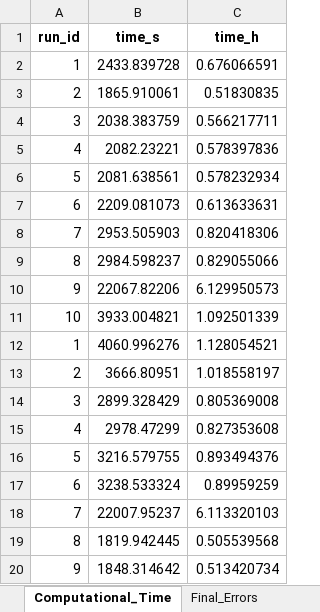
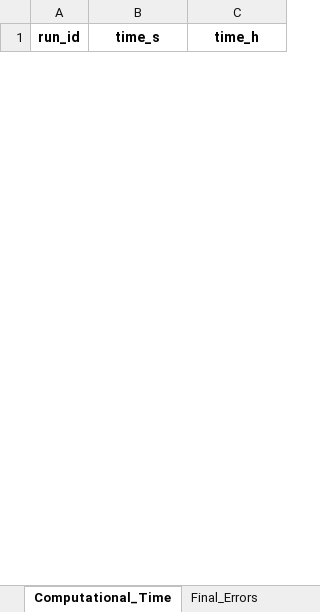
Before and after one commit to iAMB-RWTH-Aachen/PAMparametrizer, an Excel workbook: Results/2_parametrization/diagnostics/pam_parametrizer_diagnostics_8.xlsx, sheet Computational_Time, drawn as a sheet; only a part is shown; values as stored, in another font and other column widths than the file's, no borders; removed rows and columns are numbered as before the commit, all else as after; the diff covers the shown part only; the diff names each change by its address in the sheet, - before the commit and + after, or states it on an @@ line.

```diff
--- a/Results/2_parametrization/diagnostics/pam_parametrizer_diagnostics_8.xlsx (sheet Computational_Time)
+++ b/Results/2_parametrization/diagnostics/pam_parametrizer_diagnostics_8.xlsx (sheet Computational_Time)
-row 2: 1 | 2433.839728 | 0.676066591
-row 3: 2 | 1865.910061 | 0.51830835
-row 4: 3 | 2038.383759 | 0.566217711
-row 5: 4 | 2082.23221 | 0.578397836
-row 6: 5 | 2081.638561 | 0.578232934
-row 7: 6 | 2209.081073 | 0.613633631
-row 8: 7 | 2953.505903 | 0.820418306
-row 9: 8 | 2984.598237 | 0.829055066
-row 10: 9 | 22067.82206 | 6.129950573
-row 11: 10 | 3933.004821 | 1.092501339
-row 12: 1 | 4060.996276 | 1.128054521
-row 13: 2 | 3666.80951 | 1.018558197
-row 14: 3 | 2899.328429 | 0.805369008
-row 15: 4 | 2978.47299 | 0.827353608
-row 16: 5 | 3216.579755 | 0.893494376
-row 17: 6 | 3238.533324 | 0.89959259
-row 18: 7 | 22007.95237 | 6.113320103
-row 19: 8 | 1819.942445 | 0.505539568
-row 20: 9 | 1848.314642 | 0.513420734
```
Also changed, not shown: 10 added rows and 61 removed rows elsewhere in this sheet, sheet Best_Individuals, sheet Final_Errors, sheet sector_parameters, Results/2_parametrization/diagnostics/pam_parametrizer_diagnostics_1.xlsx, Results/2_parametrization/diagnostics/pam_parametrizer_diagnostics_10.xlsx, 42 other files.
